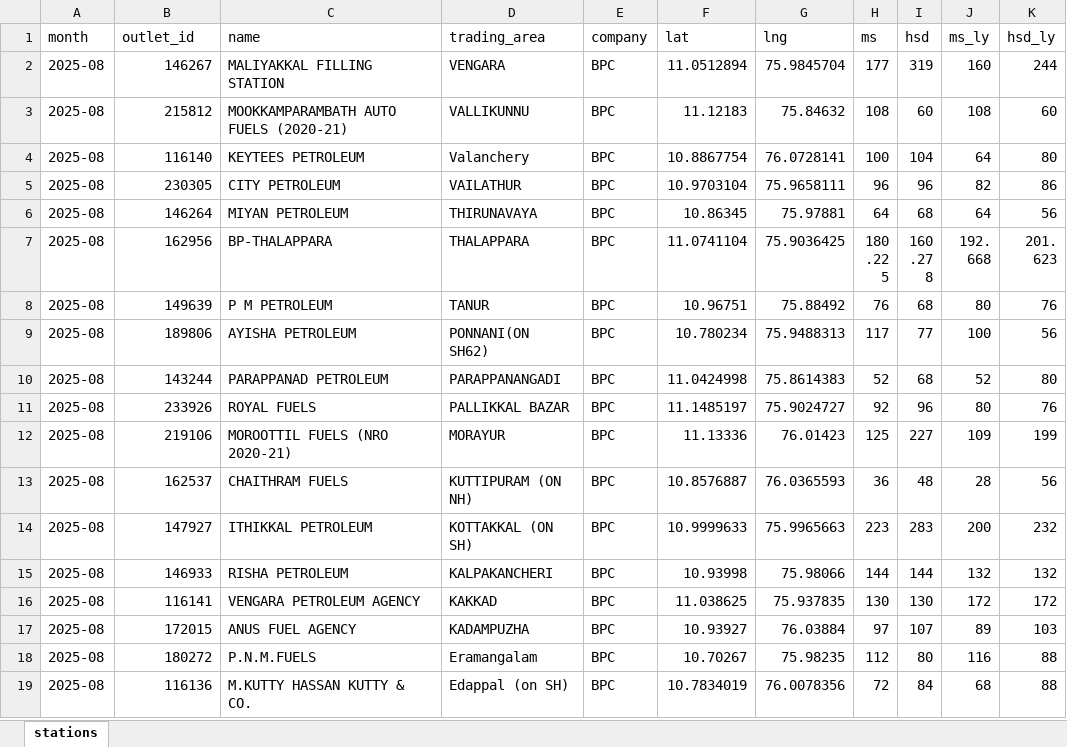
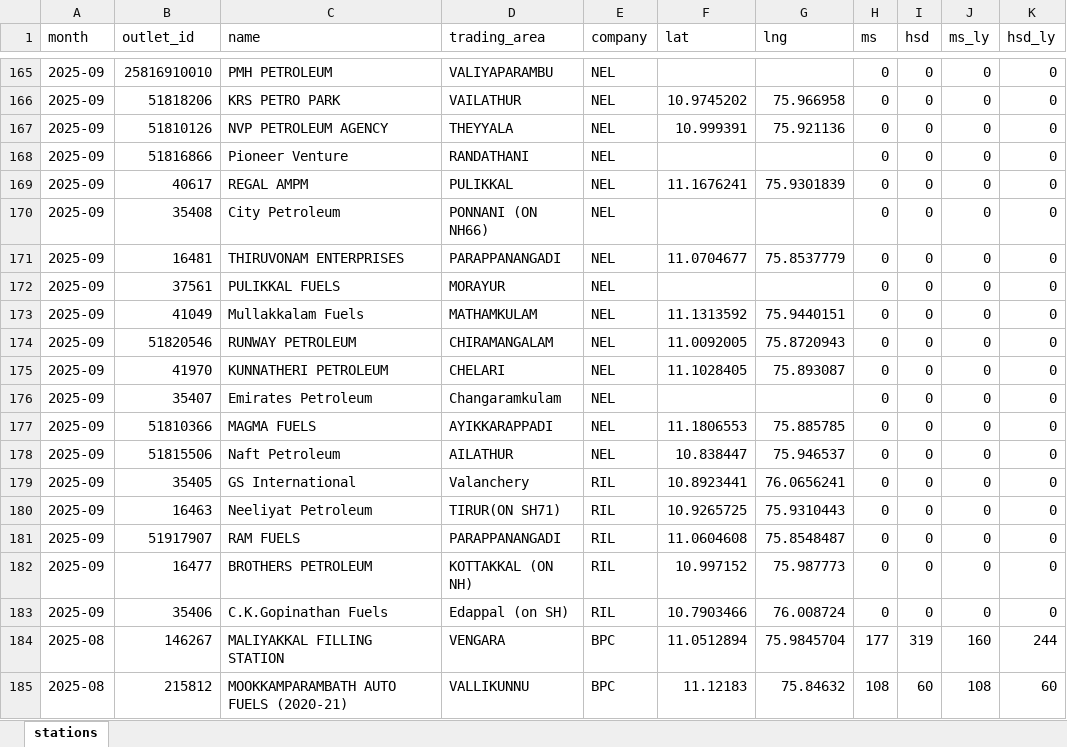
Before and after one commit to Sneakout/fuel-map-app, an Excel workbook: public/stations.xlsx, sheet stations, drawn as a sheet; only a part is shown, gaps mark what is left out; the shorter side is filled out with more unchanged rows; values as stored, in another font and other column widths than the file's, no borders; the diff covers the shown part only; the diff names each change by its address in the sheet, - before the commit and + after, or states it on an @@ line.

```diff
--- a/public/stations.xlsx (sheet stations)
+++ b/public/stations.xlsx (sheet stations)
+row 165: 2025-09 | 25816910010 | PMH PETROLEUM | VALIYAPARAMBU | NEL |  |  | 0 | 0 | 0 | 0
+row 166: 2025-09 | 51818206 | KRS PETRO PARK | VAILATHUR | NEL | 10.9745202 | 75.966958 | 0 | 0 | 0 | 0
+row 167: 2025-09 | 51810126 | NVP PETROLEUM AGENCY | THEYYALA | NEL | 10.999391 | 75.921136 | 0 | 0 | 0 | 0
+row 168: 2025-09 | 51816866 | Pioneer Venture | RANDATHANI | NEL |  |  | 0 | 0 | 0 | 0
+row 169: 2025-09 | 40617 | REGAL AMPM | PULIKKAL | NEL | 11.1676241 | 75.9301839 | 0 | 0 | 0 | 0
+row 170: 2025-09 | 35408 | City Petroleum | PONNANI (ON NH66) | NEL |  |  | 0 | 0 | 0 | 0
+row 171: 2025-09 | 16481 | THIRUVONAM ENTERPRISES | PARAPPANANGADI | NEL | 11.0704677 | 75.8537779 | 0 | 0 | 0 | 0
+row 172: 2025-09 | 37561 | PULIKKAL FUELS | MORAYUR | NEL |  |  | 0 | 0 | 0 | 0
+row 173: 2025-09 | 41049 | Mullakkalam Fuels | MATHAMKULAM | NEL | 11.1313592 | 75.9440151 | 0 | 0 | 0 | 0
+row 174: 2025-09 | 51820546 | RUNWAY PETROLEUM | CHIRAMANGALAM | NEL | 11.0092005 | 75.8720943 | 0 | 0 | 0 | 0
+row 175: 2025-09 | 41970 | KUNNATHERI PETROLEUM | CHELARI | NEL | 11.1028405 | 75.893087 | 0 | 0 | 0 | 0
+row 176: 2025-09 | 35407 | Emirates Petroleum | Changaramkulam | NEL |  |  | 0 | 0 | 0 | 0
+row 177: 2025-09 | 51810366 | MAGMA FUELS | AYIKKARAPPADI | NEL | 11.1806553 | 75.885785 | 0 | 0 | 0 | 0
+row 178: 2025-09 | 51815506 | Naft Petroleum | AILATHUR | NEL | 10.838447 | 75.946537 | 0 | 0 | 0 | 0
+row 179: 2025-09 | 35405 | GS International | Valanchery | RIL | 10.8923441 | 76.0656241 | 0 | 0 | 0 | 0
+row 180: 2025-09 | 16463 | Neeliyat Petroleum | TIRUR(ON SH71) | RIL | 10.9265725 | 75.9310443 | 0 | 0 | 0 | 0
+row 181: 2025-09 | 51917907 | RAM FUELS | PARAPPANANGADI | RIL | 11.0604608 | 75.8548487 | 0 | 0 | 0 | 0
+row 182: 2025-09 | 16477 | BROTHERS PETROLEUM | KOTTAKKAL (ON NH) | RIL | 10.997152 | 75.987773 | 0 | 0 | 0 | 0
+row 183: 2025-09 | 35406 | C.K.Gopinathan Fuels | Edappal (on SH) | RIL | 10.7903466 | 76.008724 | 0 | 0 | 0 | 0
```
Also changed, not shown: 163 added rows elsewhere in this sheet, 10 other files.
